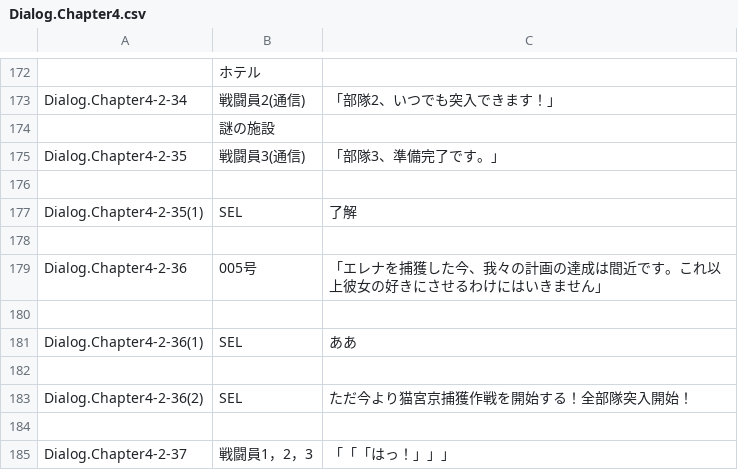
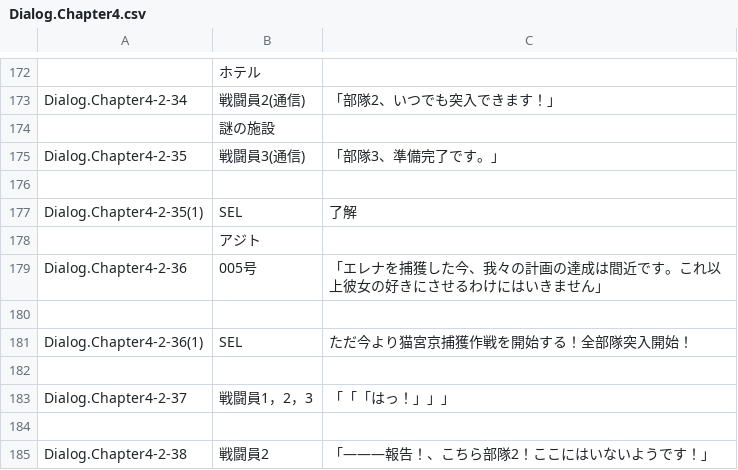
Before and after one commit to maryphun/magicheroines, a CSV file: Assets/Resources/LocalizationSheet/Dialog.Chapter4.csv, drawn as a sheet; only a part is shown, gaps mark what is left out; the shorter side is filled out with more unchanged rows.

```diff
--- a/Assets/Resources/LocalizationSheet/Dialog.Chapter4.csv
+++ b/Assets/Resources/LocalizationSheet/Dialog.Chapter4.csv
@@ -177,8 +177,6 @@ Dialog.Chapter4-2-35,戦闘員3(通信),「部隊3、準備完了です。」
 Dialog.Chapter4-2-35(1),SEL,了解
-,,
+,アジト,
 Dialog.Chapter4-2-36,005号,「エレナを捕獲した今、我々の計画の達成は間近です。これ以上彼女の好きにさせるわけにはいきません」
 ,,
-Dialog.Chapter4-2-36(1),SEL,ああ
-,,
-Dialog.Chapter4-2-36(2),SEL,ただ今より猫宮京捕獲作戦を開始する！全部隊突入開始！
+Dialog.Chapter4-2-36(1),SEL,ただ今より猫宮京捕獲作戦を開始する！全部隊突入開始！
 ,,
```
Also changed, not shown: 5 other files.
